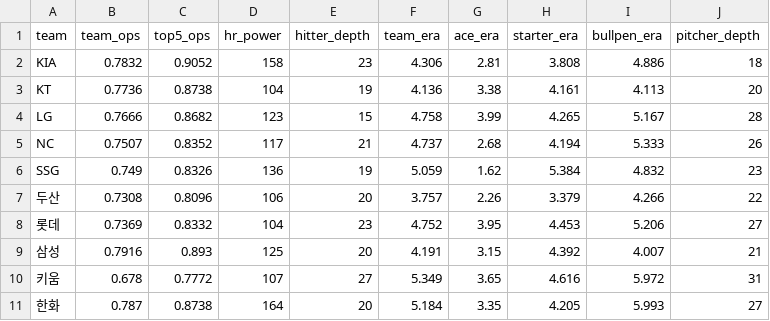
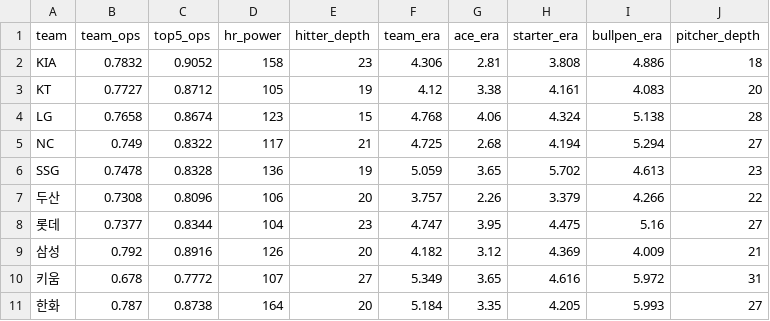
Before and after one commit to limanho001014-create/kbo-predictor-dynamic, a CSV file: data/team_stats_latest.csv, drawn as a sheet.

```diff
--- a/data/team_stats_latest.csv
+++ b/data/team_stats_latest.csv
@@ -2,9 +2,9 @@
 KIA,0.7832,0.9052,158,23,4.306,2.81,3.808,4.886,18
-KT,0.7736,0.8738,104,19,4.136,3.38,4.161,4.113,20
-LG,0.7666,0.8682,123,15,4.758,3.99,4.265,5.167,28
-NC,0.7507,0.8352,117,21,4.737,2.68,4.194,5.333,26
-SSG,0.749,0.8326,136,19,5.059,1.62,5.384,4.832,23
+KT,0.7727,0.8712,105,19,4.12,3.38,4.161,4.083,20
+LG,0.7658,0.8674,123,15,4.768,4.06,4.324,5.138,28
+NC,0.749,0.8322,117,21,4.725,2.68,4.194,5.294,27
+SSG,0.7478,0.8328,136,19,5.059,3.65,5.702,4.613,23
 두산,0.7308,0.8096,106,20,3.757,2.26,3.379,4.266,22
-롯데,0.7369,0.8332,104,23,4.752,3.95,4.453,5.206,27
-삼성,0.7916,0.893,125,20,4.191,3.15,4.392,4.007,21
+롯데,0.7377,0.8344,104,23,4.747,3.95,4.475,5.16,27
+삼성,0.792,0.8916,126,20,4.182,3.12,4.369,4.009,21
 키움,0.678,0.7772,107,27,5.349,3.65,4.616,5.972,31
```
Also changed, not shown: data/games_history.csv, data/players_latest_hitter.csv, 7 other files.
